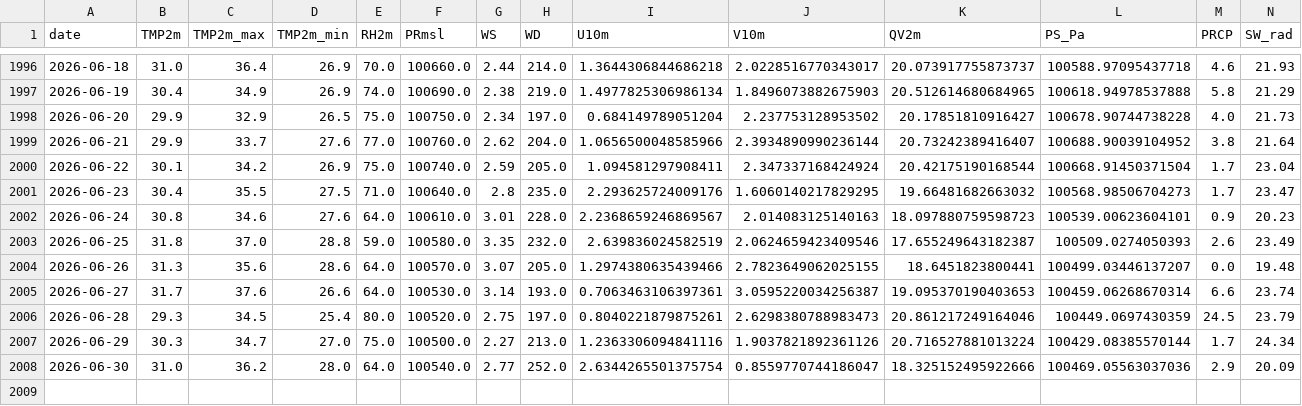
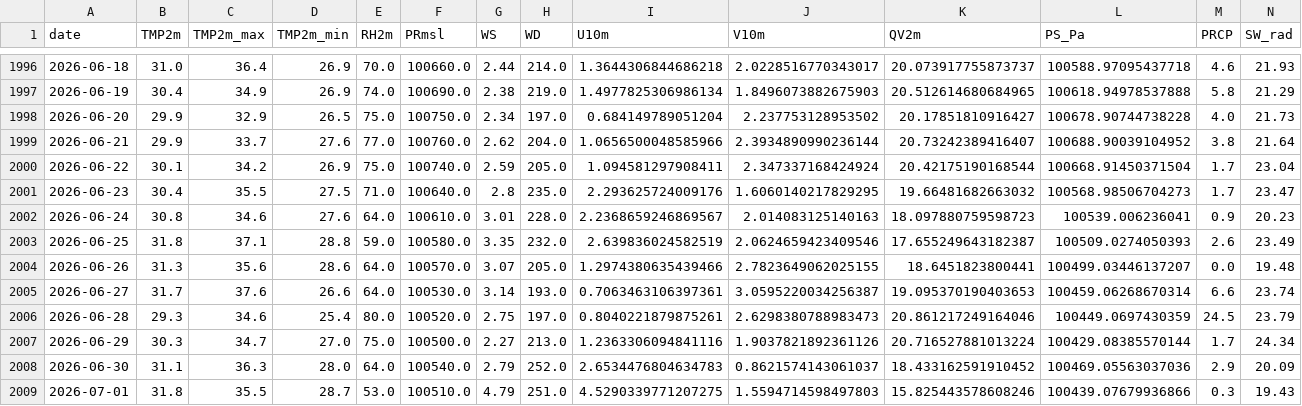
Before and after one commit to cdacaviral-source/cdacaviral-source-multicity-forecast-data-classical-om, a CSV file: data/om/Chennai/om_cache_chennai.csv, drawn as a sheet; only a part is shown, gaps mark what is left out.

Commit message:
[Chennai] om_cache_chennai.csv 2026-07-02

```diff
--- a/data/om/Chennai/om_cache_chennai.csv
+++ b/data/om/Chennai/om_cache_chennai.csv
@@ -2001,8 +2001,9 @@ date,TMP2m,TMP2m_max,TMP2m_min,RH2m,PRmsl,WS,WD,U10m,V10m,QV2m,PS_Pa,PRCP,SW_rad
 2026-06-23,30.4,35.5,27.5,71.0,100640.0,2.8,235.0,2.293625724009176,1.6060140217829295,19.66481682663032,100568.98506704273,1.7,23.47
-2026-06-24,30.8,34.6,27.6,64.0,100610.0,3.01,228.0,2.2368659246869567,2.014083125140163,18.097880759598723,100539.00623604101,0.9,20.23
-2026-06-25,31.8,37.0,28.8,59.0,100580.0,3.35,232.0,2.639836024582519,2.0624659423409546,17.655249643182387,100509.0274050393,2.6,23.49
+2026-06-24,30.8,34.6,27.6,64.0,100610.0,3.01,228.0,2.2368659246869567,2.014083125140163,18.097880759598723,100539.006236041,0.9,20.23
+2026-06-25,31.8,37.1,28.8,59.0,100580.0,3.35,232.0,2.639836024582519,2.0624659423409546,17.655249643182387,100509.0274050393,2.6,23.49
 2026-06-26,31.3,35.6,28.6,64.0,100570.0,3.07,205.0,1.2974380635439466,2.7823649062025155,18.6451823800441,100499.03446137207,0.0,19.48
 2026-06-27,31.7,37.6,26.6,64.0,100530.0,3.14,193.0,0.7063463106397361,3.0595220034256387,19.095370190403653,100459.06268670314,6.6,23.74
-2026-06-28,29.3,34.5,25.4,80.0,100520.0,2.75,197.0,0.8040221879875261,2.6298380788983473,20.861217249164046,100449.0697430359,24.5,23.79
+2026-06-28,29.3,34.6,25.4,80.0,100520.0,2.75,197.0,0.8040221879875261,2.6298380788983473,20.861217249164046,100449.0697430359,24.5,23.79
 2026-06-29,30.3,34.7,27.0,75.0,100500.0,2.27,213.0,1.2363306094841116,1.9037821892361126,20.716527881013224,100429.08385570144,1.7,24.34
-2026-06-30,31.0,36.2,28.0,64.0,100540.0,2.77,252.0,2.6344265501375754,0.8559770744186047,18.325152495922666,100469.05563037036,2.9,20.09
+2026-06-30,31.1,36.3,28.0,64.0,100540.0,2.79,252.0,2.6534476804634783,0.8621574143061037,18.433162591910452,100469.05563037036,2.9,20.09
+2026-07-01,31.8,35.5,28.7,53.0,100510.0,4.79,251.0,4.5290339771207275,1.5594714598497803,15.825443578608246,100439.07679936866,0.3,19.43
```
